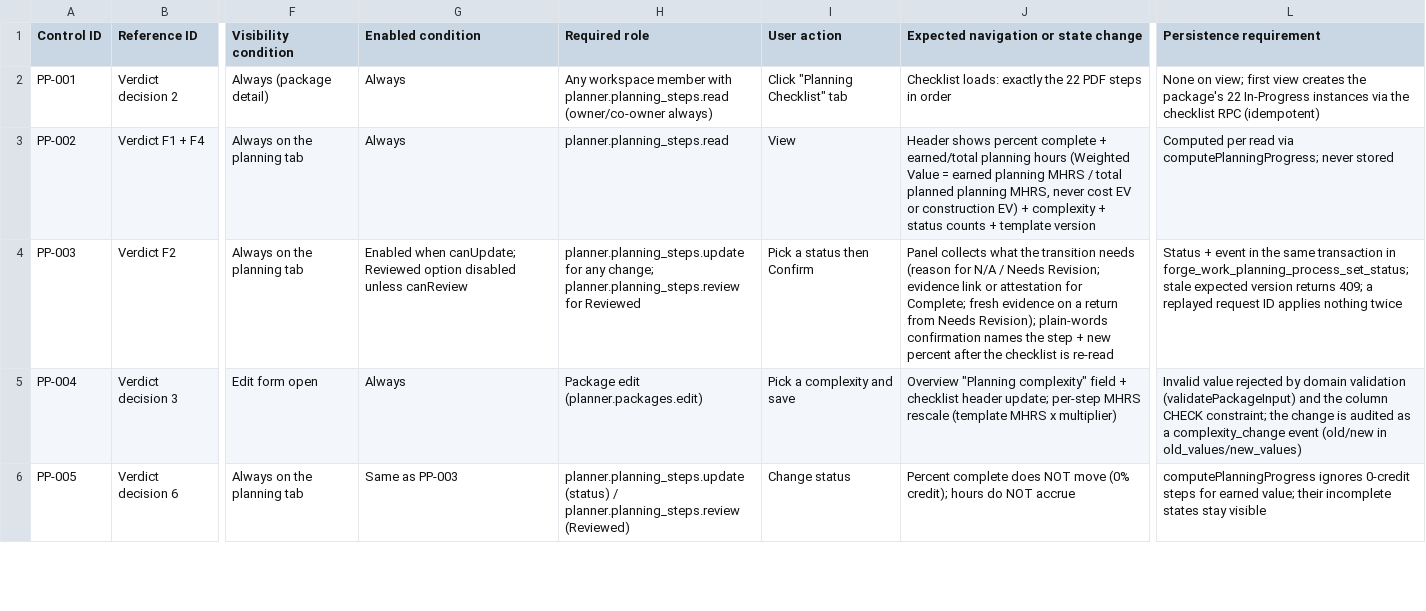
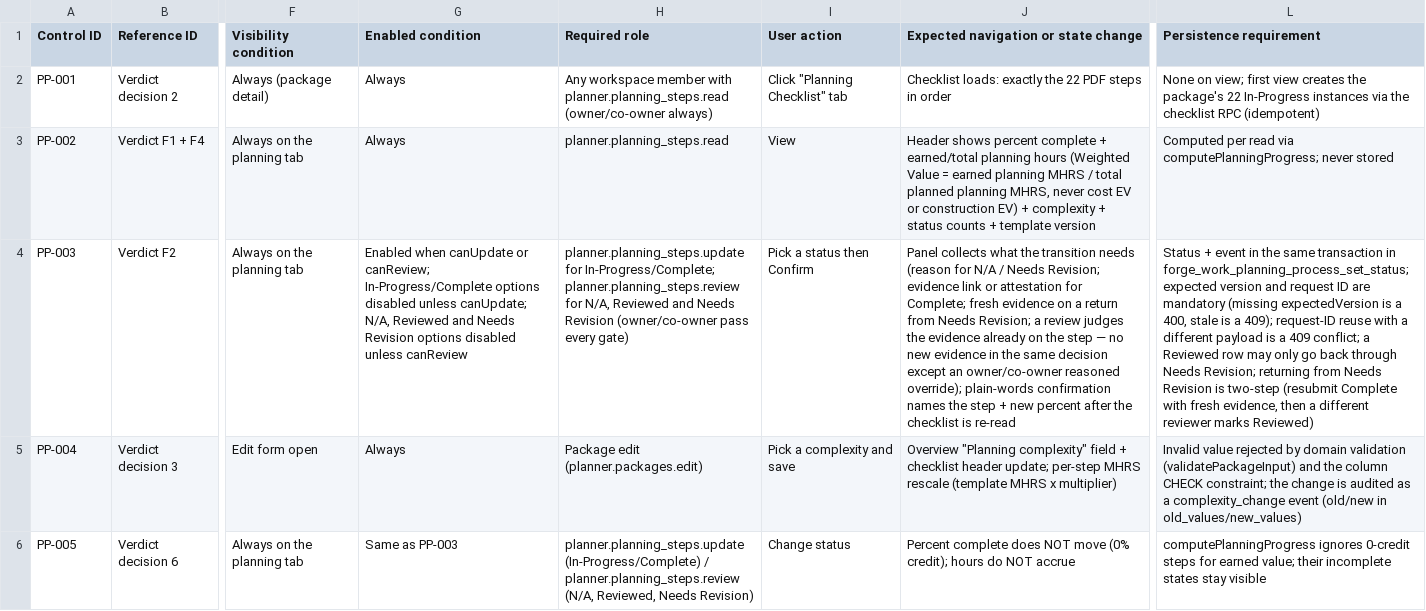
Before and after one commit to onyxgolden/marketplace409, a CSV file: docs/forge-work-management/CONTROL_MATRIX.csv, drawn as a sheet; only a part is shown, gaps mark what is left out; the diff covers the shown part only; the diff names each change by its address in the sheet, - before the commit and + after, or states it on an @@ line.

Commit message:
Planner planning-process steps Slice A: fix round 1 (PR #796)
Address ChatGPT NEEDS CHANGES at afb2af07 (F1-F5):
- F1: atomic checklist creation via trigger; checklist RPC read-only;
  idempotent backfill for existing packages
- F2: mandatory expected version + request ID; conditional UPDATE;
  409 on stale version / request-ID conflict; two-session real-PG test
- F3: server-side transition/authority matrix; Reviewer can record N/A
  + Needs Revision; Reviewed lock + two-step return; owner override
  receipts
- F4: effective evidence (omitted preserves, explicit clear rejected);
  Complete needs effective evidence or attestation
- F5: complexity mutation moved into SECURITY DEFINER RPC with version
  + request-ID idempotency; removed from generic PATCH path

Tests: migration 39/39 (incl. real-PG two-session concurrency leg),
application 21/21, domain 27/27, route 8/8, workPackages 105/105,
UI 15/15. Work-management subset 1549 passed; 3 failures pre-existing
(verified identical at base 5fe750cb).

```diff
--- a/docs/forge-work-management/CONTROL_MATRIX.csv
+++ b/docs/forge-work-management/CONTROL_MATRIX.csv
-G4 (Enabled condition): Enabled when canUpdate; Reviewed option disabled unless…
+G4 (Enabled condition): Enabled when canUpdate or canReview; In-Progress/Complete options disabled unless canUpdate; N/A, Reviewed and Needs Revision options disabled unless…
-H4 (Required role): planner.planning_steps.update for any change; planner.planning_steps.review for Reviewed
+H4 (Required role): planner.planning_steps.update for In-Progress/Complete; planner.planning_steps.review for N/A, Reviewed and Needs Revision (owner/co-owner pass every gate)
-J4: …from Needs Revision); plain-words confirmation…
+J4: …from Needs Revision; a review judges the evidence already on the step — no new evidence in the same decision except an owner/co-owner reasoned override); plain-words confirmation…
-L4 (Persistence requirement): …in forge_work_planning_process_set_status; stale expected version returns 409; a replayed request ID applies nothing twice
+L4 (Persistence requirement): …in forge_work_planning_process_set_status; expected version and request ID are mandatory (missing expectedVersion is a 400, stale is a 409); request-ID reuse with a different payload is a 409 conflict; a Reviewed row may only go back through Needs Revision; returning from Needs Revision is two-step (resubmit Complete with fresh evidence, then a different reviewer marks Reviewed)
-H6 (Required role): planner.planning_steps.update (status) / planner.planning_steps.review (Reviewed)
+H6 (Required role): planner.planning_steps.update (In-Progress/Complete) / planner.planning_steps.review (N/A, Reviewed, Needs Revision)
```
Also changed, not shown: 5 edited cells elsewhere in this file, 12 other files.
